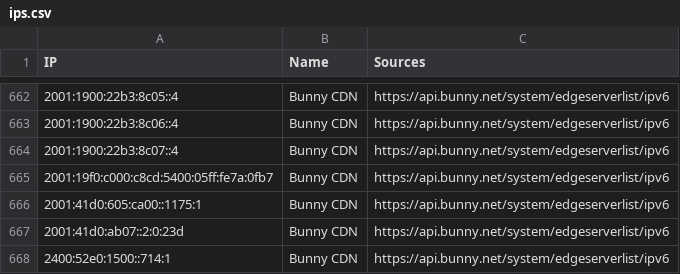
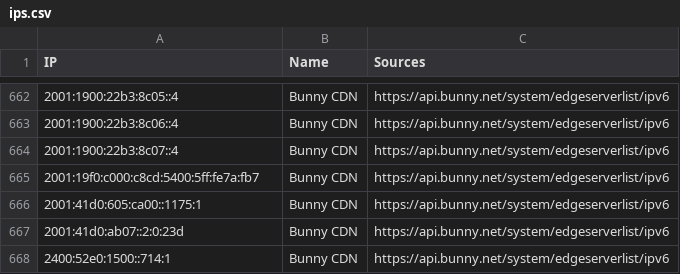
Before and after one commit to sefinek/known-bots-ip-whitelist, a CSV file: lists/bunnycdn/ips.csv, drawn as a sheet; only a part is shown, gaps mark what is left out.

```diff
--- a/lists/bunnycdn/ips.csv
+++ b/lists/bunnycdn/ips.csv
@@ -664,3 +664,3 @@ IP,Name,Sources
 2001:1900:22b3:8c07::4,Bunny CDN,https://api.bunny.net/system/edgeserverlist/ipv6
-2001:19f0:c000:c8cd:5400:05ff:fe7a:0fb7,Bunny CDN,https://api.bunny.net/system/edgeserverlist/ipv6
+2001:19f0:c000:c8cd:5400:5ff:fe7a:fb7,Bunny CDN,https://api.bunny.net/system/edgeserverlist/ipv6
 2001:41d0:605:ca00::1175:1,Bunny CDN,https://api.bunny.net/system/edgeserverlist/ipv6
```
Also changed, not shown: lists/betterstack/ips.csv, lists/webpagetestbot/ips.csv, 9 other files.
